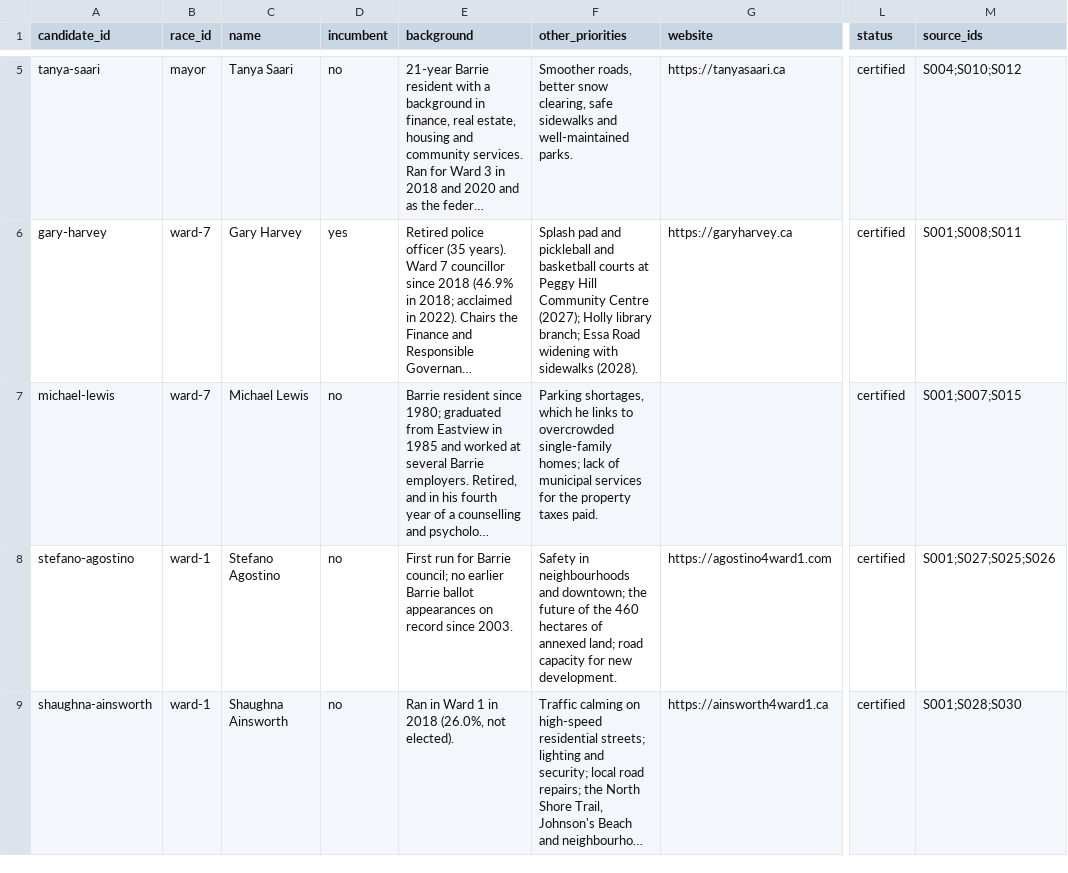
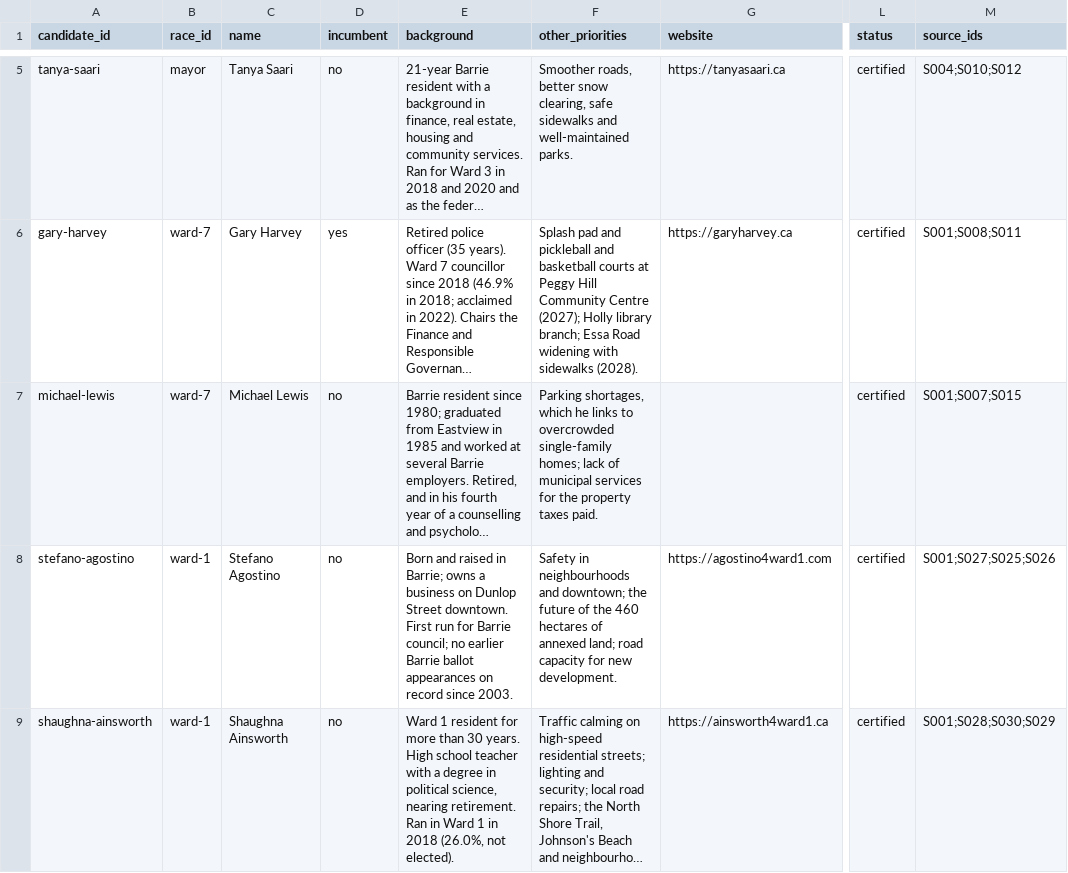
Before and after one commit to tenonic/barrie-election-2026, a CSV file: data/candidates.csv, drawn as a sheet; only a part is shown, gaps mark what is left out; long unchanged cells end in …; the diff covers the shown part only; the diff names each change by its address in the sheet, - before the commit and + after, or states it on an @@ line.

```diff
--- a/data/candidates.csv
+++ b/data/candidates.csv
-E8 (background): First run…
+E8 (background): Born and raised in Barrie; owns a business on Dunlop Street downtown. First run…
-E9 (background): Ran in…
+E9 (background): Ward 1 resident for more than 30 years. High school teacher with a degree in political science, nearing retirement. Ran in…
-M9 (source_ids): S001;S028;S030
+M9 (source_ids): S001;S028;S030;S029
```
Also changed, not shown: 2 edited cells elsewhere in this file, data/positions.csv, data/sources.csv, 1 other file.
